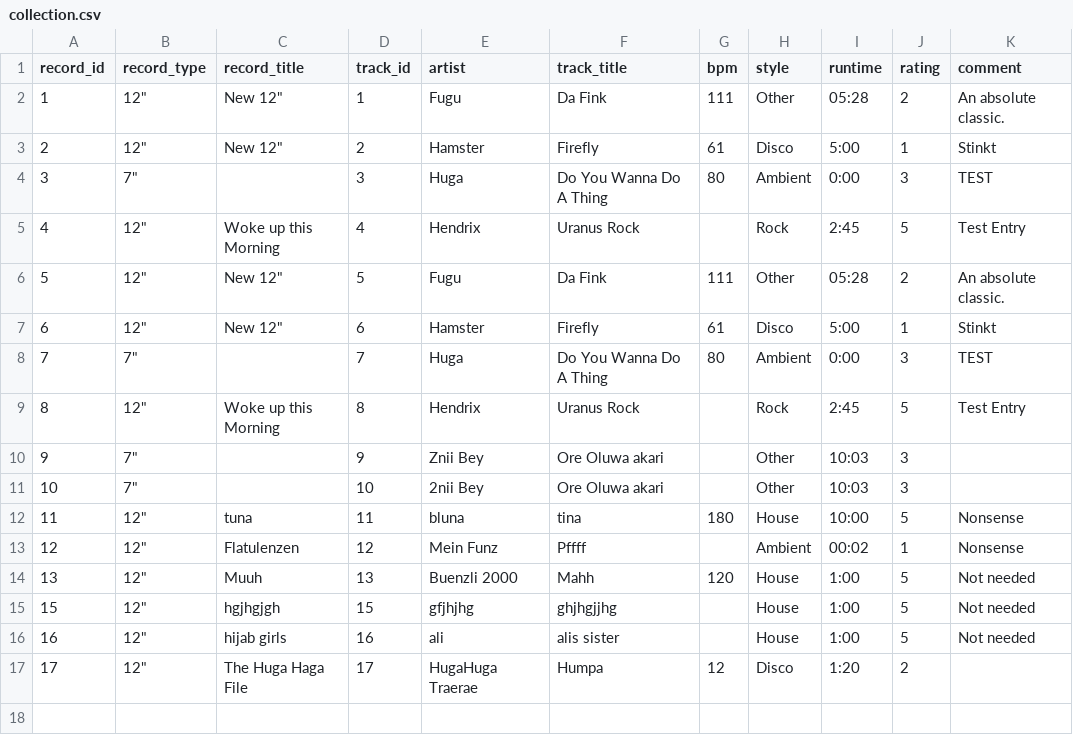
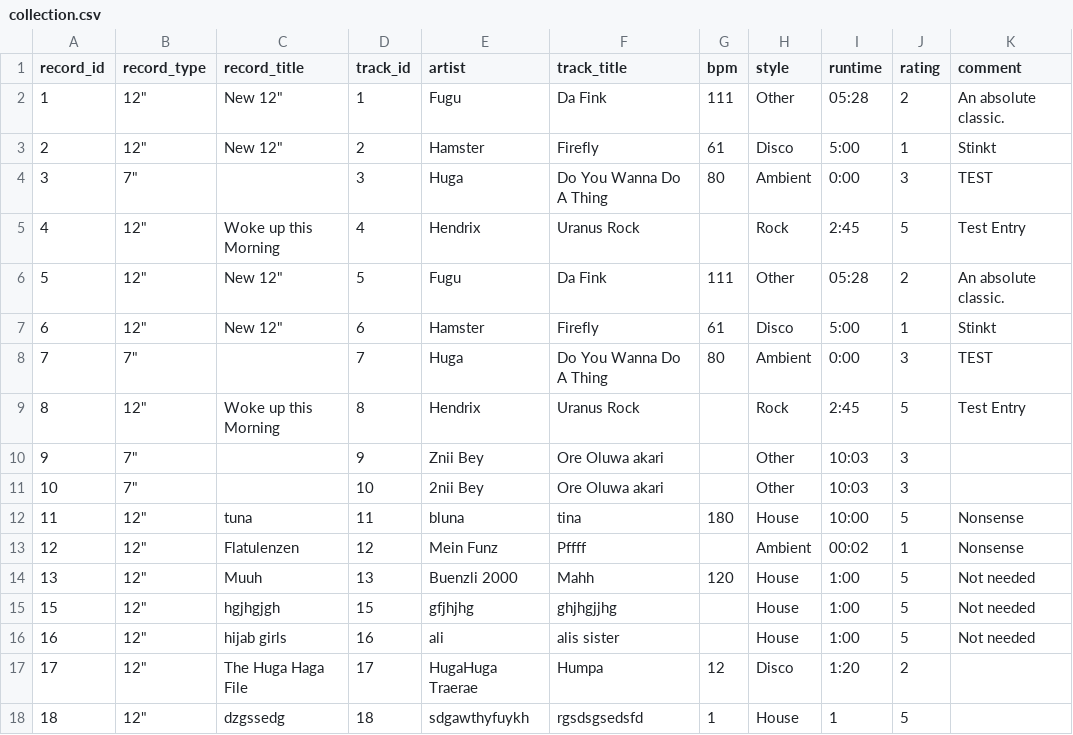
Before and after one commit to rrrh/soulicitor, a CSV file: collection.csv, drawn as a sheet.

Commit message:
Publish 1 tracks to collection by RRRH

```diff
--- a/collection.csv
+++ b/collection.csv
@@ -17 +17,2 @@ record_id,record_type,record_title,track_id,artist,track_title,bpm,style,runtime
 17,"12""",The Huga Haga File,17,HugaHuga Traerae,Humpa,12,Disco,1:20,2,
+18,"12""",dzgssedg,18,sdgawthyfuykh,rgsdsgsedsfd,1,House,1,5,
```
